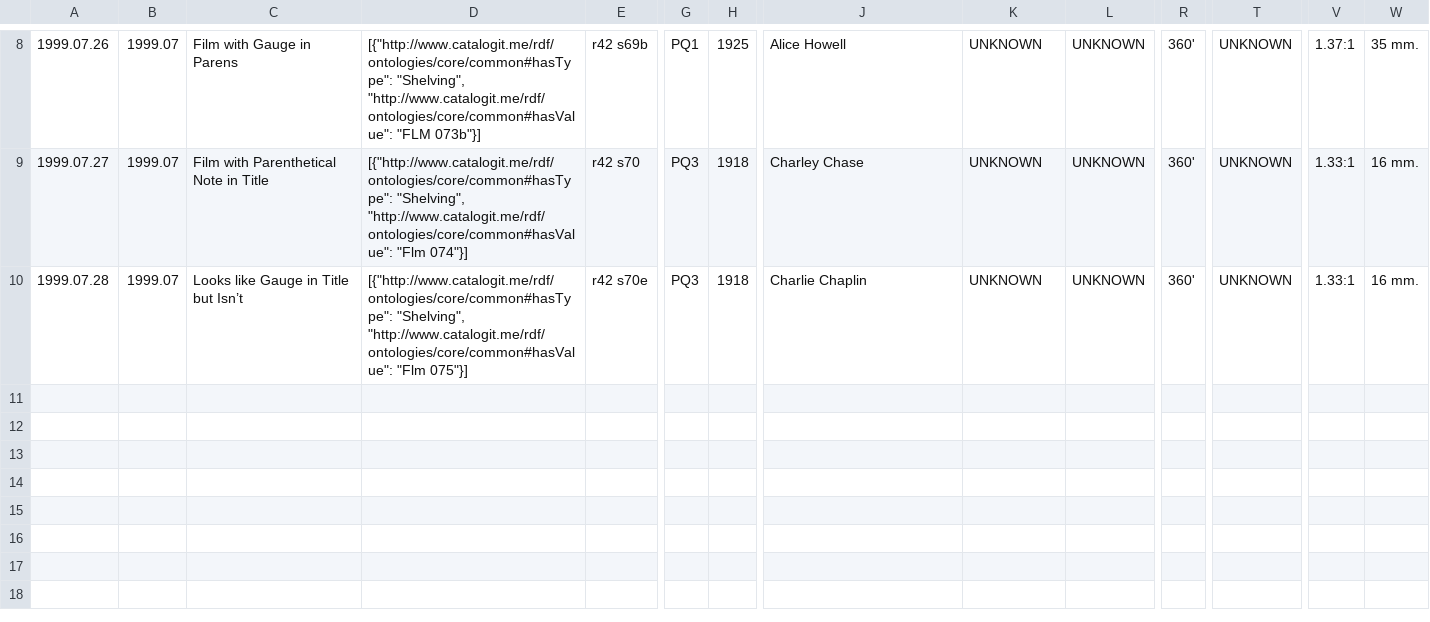
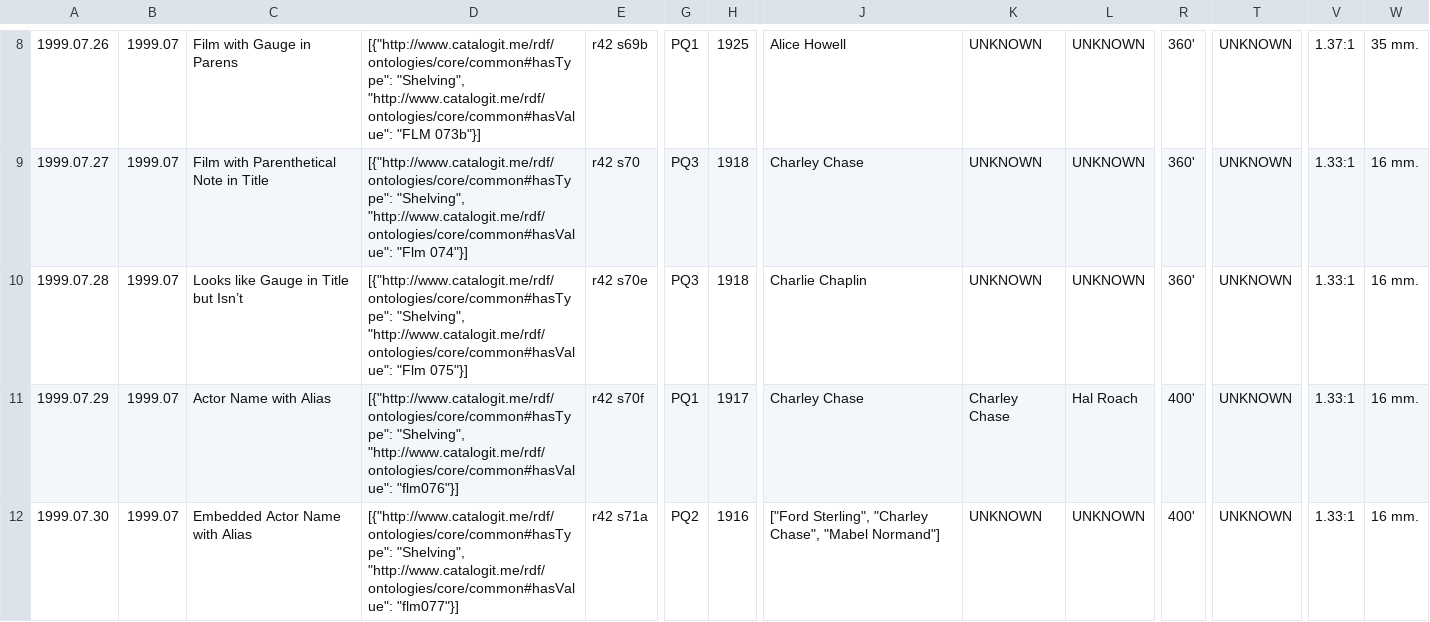
Before and after one commit to 14mission/nesfmcataloging, a CSV file: nesfm.archive.test.4cit.expected.csv, drawn as a sheet; only a part is shown, gaps mark what is left out; rows hold the shown columns only; the diff names each change by its address in the sheet, - before the commit and + after, or states it on an @@ line.

```diff
--- a/nesfm.archive.test.4cit.expected.csv
+++ b/nesfm.archive.test.4cit.expected.csv
+row 11: 1999.07.29 | 1999.07 | Actor Name with Alias | [{"http://www.catalogit.me/rdf/ontologies/core/common#hasType": "Shelving", "http://www.catalogit.me/rdf/ontologies/core/common#hasValue": "flm076"}] | r42 s70f | PQ1 | 1917 | Charley Chase | Charley Chase | Hal Roach | 400' | UNKNOWN | 1.33:1 | 16 mm.
+row 12: 1999.07.30 | 1999.07 | Embedded Actor Name with Alias | [{"http://www.catalogit.me/rdf/ontologies/core/common#hasType": "Shelving", "http://www.catalogit.me/rdf/ontologies/core/common#hasValue": "flm077"}] | r42 s71a | PQ2 | 1916 | ["Ford Sterling", "Charley Chase", "Mabel Normand"] | UNKNOWN | UNKNOWN | 400' | UNKNOWN | 1.33:1 | 16 mm.
```
